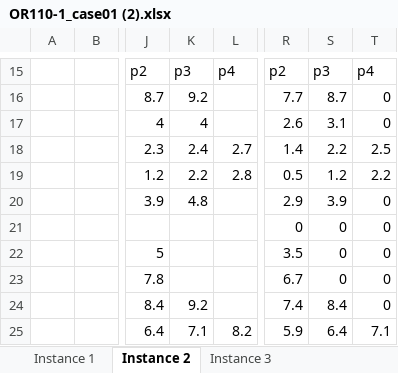
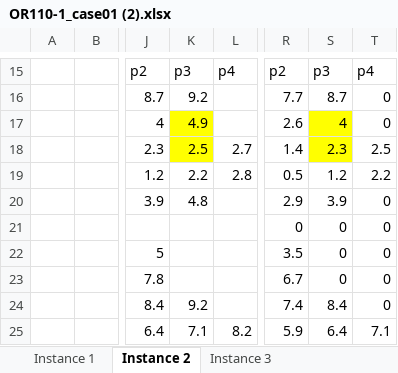
Before and after one commit to sherry186/gurobi, an Excel workbook: data/OR110-1_case01 (2).xlsx, sheet Instance 2, drawn as a sheet; only a part is shown, gaps mark what is left out; values as stored, in another font and other column widths than the file's, no borders; the diff names each change by its address in the sheet, - before the commit and + after, or states it on an @@ line.

```diff
--- a/data/OR110-1_case01 (2).xlsx (sheet Instance 2)
+++ b/data/OR110-1_case01 (2).xlsx (sheet Instance 2)
-K17: 4
+K17: 4.9
-K17:K18 fill: none
+K17:K18 fill: #FFFF00
-S17: 3.1
+S17: 4
-S17:S18 fill: none
+S17:S18 fill: #FFFF00
-K18: 2.4
+K18: 2.5
-S18: 2.2
+S18: 2.3
```
Also changed, not shown: 3 other files.
